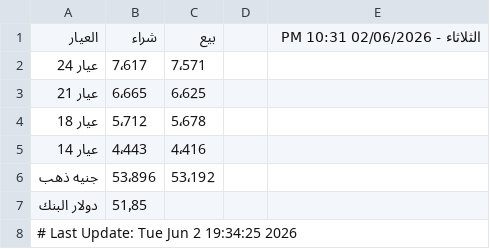
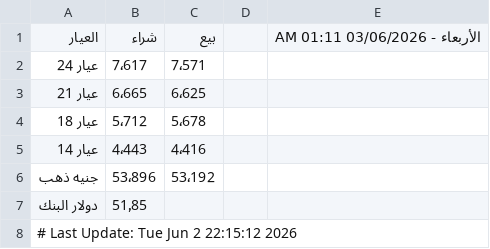
Before and after one commit to abodaapp-hash/sheet-fetcher, a CSV file: data/latest.csv, drawn as a sheet.

```diff
--- a/data/latest.csv
+++ b/data/latest.csv
@@ -1,2 +1,2 @@
-العيار,شراء,بيع,,الثلاثاء - 02/06/2026 10:31 PM
+العيار,شراء,بيع,,الأربعاء - 03/06/2026 01:11 AM
 عيار 24 ,7٬617,7٬571,,
@@ -7,2 +7,2 @@
 دولار البنك,51٫85,,,
-# Last Update: Tue Jun  2 19:34:25 2026
+# Last Update: Tue Jun  2 22:15:12 2026
```
